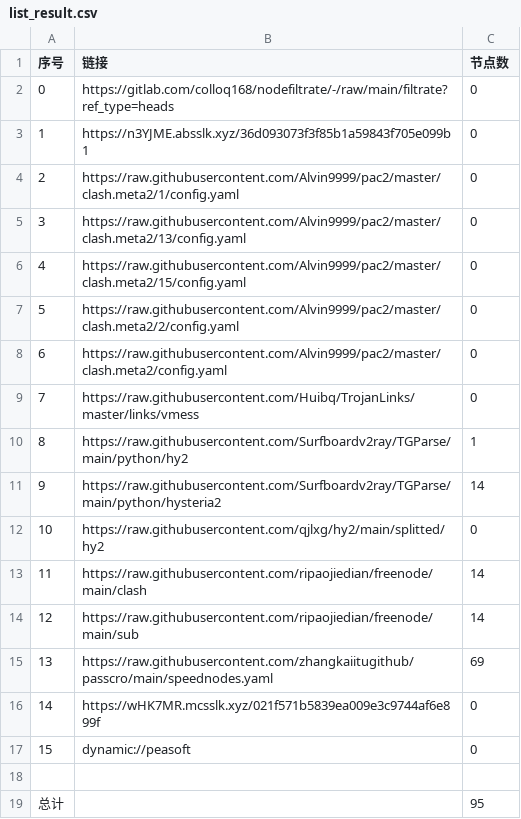
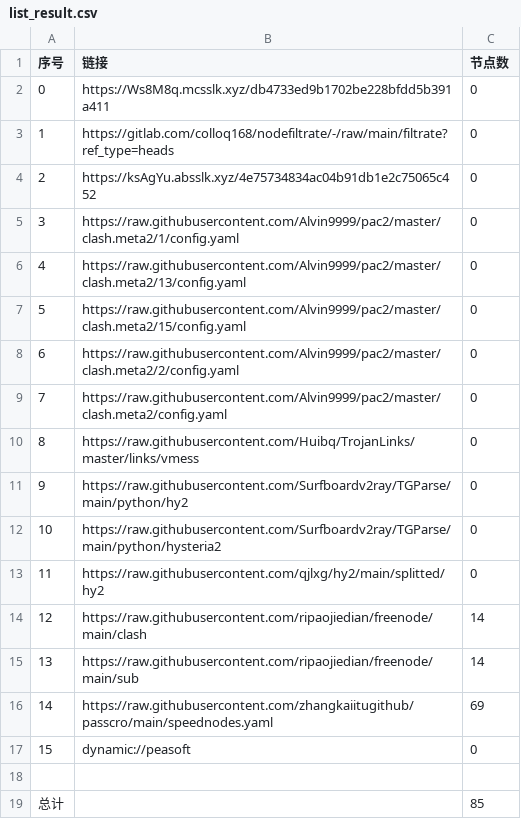
Before and after one commit to yuntin908/AutoMergePublicNodes, a CSV file: list_result.csv, drawn as a sheet; removed rows and columns are numbered as before the commit, all else as after; the diff names each change by its address in the sheet, - before the commit and + after, or states it on an @@ line.

```diff
--- a/list_result.csv
+++ b/list_result.csv
+row 2: 0 | https://Ws8M8q.mcsslk.xyz/db4733ed9b1702be228bfdd5b391a411 | 0
@@ column A (序号) renumbered between rows 3 and 16 @@
-B4 (链接): https://n3YJME.absslk.xyz/36d093073f3f85b1a59843f705e099b1
+B4 (链接): https://ksAgYu.absslk.xyz/4e75734834ac04b91db1e2c75065c452
-C11 (节点数): 1
+C11 (节点数): 0
-C12 (节点数): 14
+C12 (节点数): 0
-row 16: 14 | https://wHK7MR.mcsslk.xyz/021f571b5839ea009e3c9744af6e899f | 0
-C19 (节点数): 95
+C19 (节点数): 85
```
Also changed, not shown: 23 other files.
